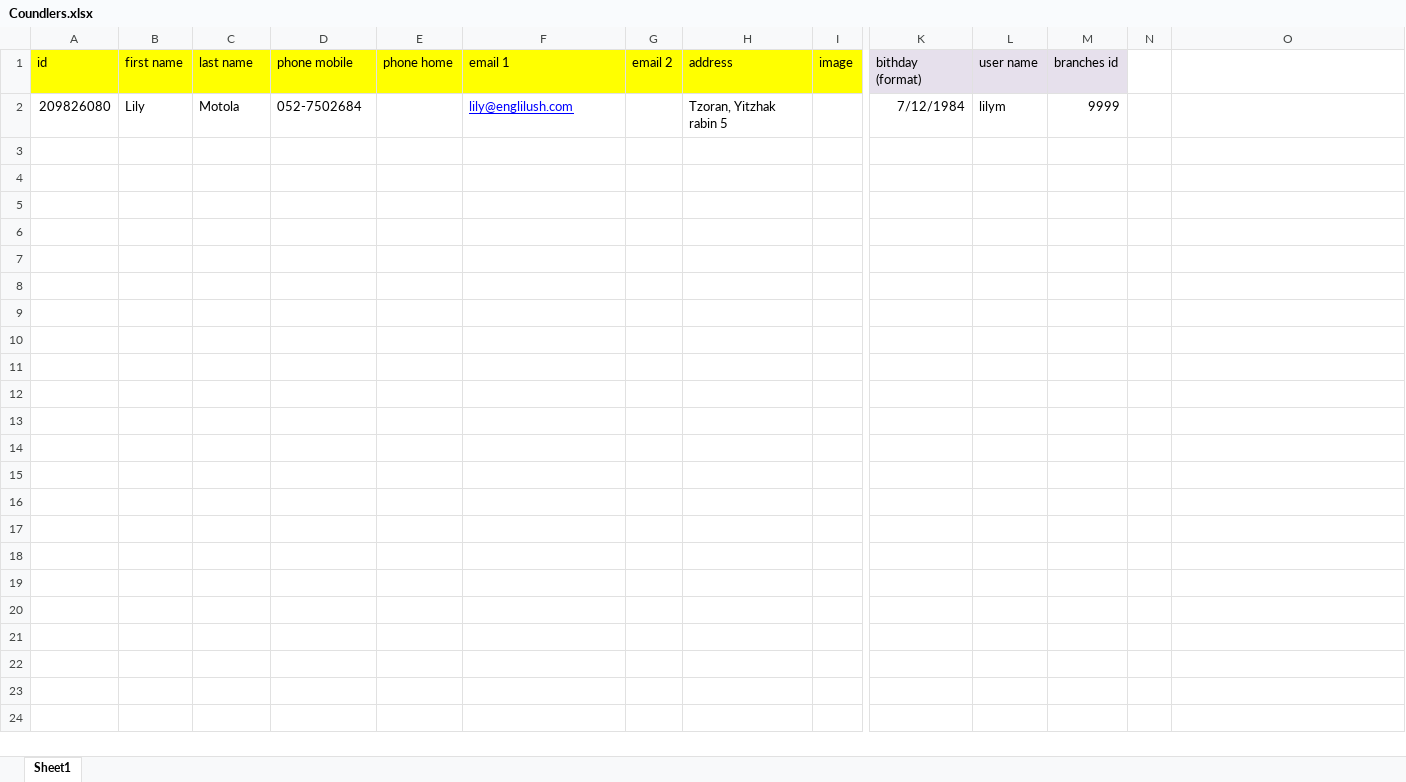
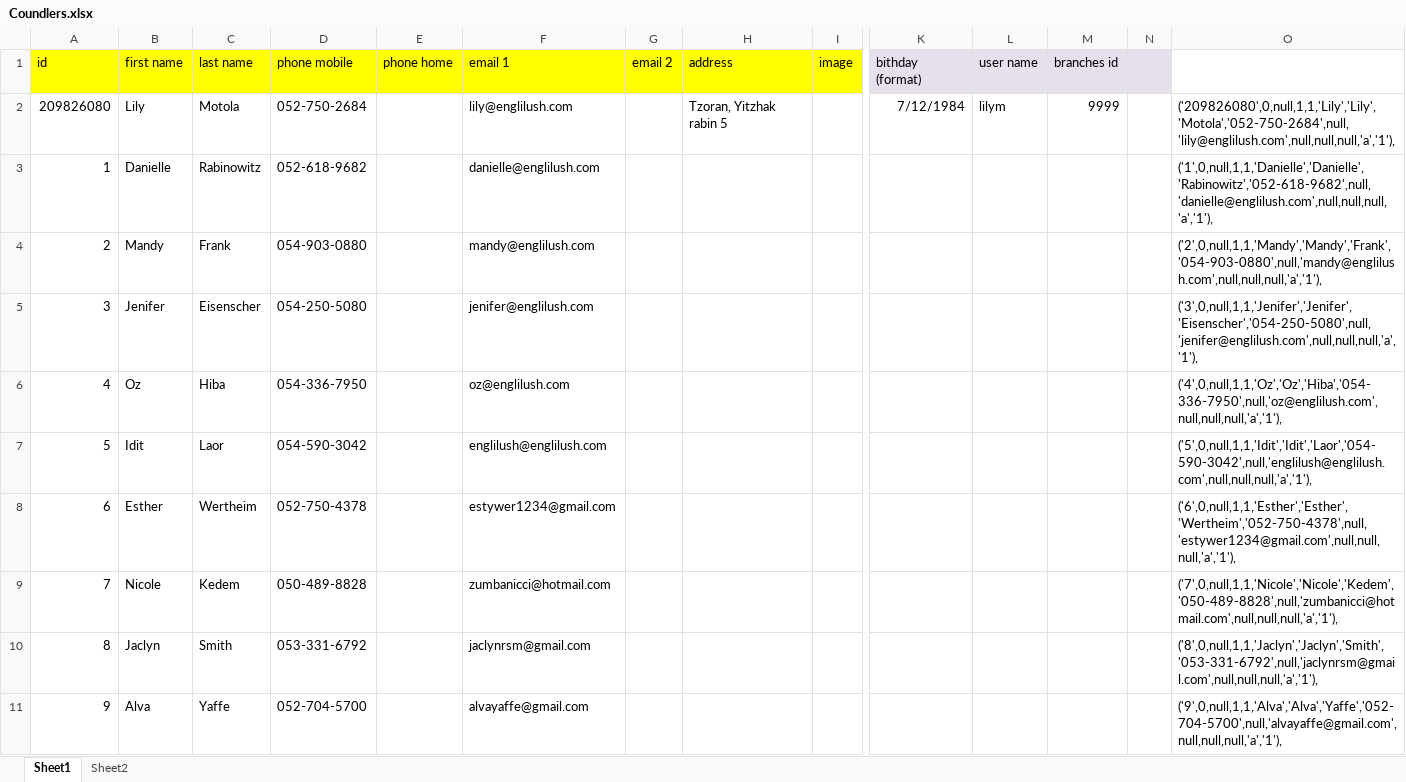
Before and after one commit to liranmotol/PickMeUpPlease, an Excel workbook: Data/Coundlers.xlsx, sheet Sheet1, drawn as a sheet; only a part is shown, gaps mark what is left out; values as stored, in another font and other column widths than the file's, no borders; rows hold the shown columns only; the diff covers the shown part only; the diff names each change by its address in the sheet, - before the commit and + after, or states it on an @@ line.

```diff
--- a/Data/Coundlers.xlsx (sheet Sheet1)
+++ b/Data/Coundlers.xlsx (sheet Sheet1)
+sheet tab: Sheet2
-N1 fill: none
+N1 fill: #E6E0EC
-D2 (phone mobile): 052-7502684
+D2 (phone mobile): 052-750-2684
@@ F2 underline: on → off, text colour: #0000FF → black @@
-O2: (empty)
+O2: ('209826080',0,null,1,1,'Lily','Lily','Motola','052-750-2684',null,'lily@englilush.com',null,null,null,'a','1'),
+row 3: 1 | Danielle | Rabinowitz | 052-618-9682 |  | danielle@englilush.com |  |  |  |  |  |  |  | ('1',0,null,1,1,'Danielle','Danielle','Rabinowitz','052-618-9682',null,'danielle@englilush.com',null,null,null,'a','1'),
+row 4: 2 | Mandy | Frank | 054-903-0880 |  | mandy@englilush.com |  |  |  |  |  |  |  | ('2',0,null,1,1,'Mandy','Mandy','Frank','054-903-0880',null,'mandy@englilush.com',null,null,null,'a','1'),
+row 5: 3 | Jenifer | Eisenscher | 054-250-5080 |  | jenifer@englilush.com |  |  |  |  |  |  |  | ('3',0,null,1,1,'Jenifer','Jenifer','Eisenscher','054-250-5080',null,'jenifer@englilush.com',null,null,null,'a','1'),
+row 6: 4 | Oz | Hiba | 054-336-7950 |  | oz@englilush.com |  |  |  |  |  |  |  | ('4',0,null,1,1,'Oz','Oz','Hiba','054-336-7950',null,'oz@englilush.com',null,null,null,'a','1'),
+row 7: 5 | Idit | Laor | 054-590-3042 |  | englilush@englilush.com |  |  |  |  |  |  |  | ('5',0,null,1,1,'Idit','Idit','Laor','054-590-3042',null,'englilush@englilush.com',null,null,null,'a','1'),
+row 8: 6 | Esther | Wertheim | 052-750-4378 |  | estywer1234@gmail.com |  |  |  |  |  |  |  | ('6',0,null,1,1,'Esther','Esther','Wertheim','052-750-4378',null,'estywer1234@gmail.com',null,null,null,'a','1'),
+row 9: 7 | Nicole | Kedem | 050-489-8828 |  | zumbanicci@hotmail.com |  |  |  |  |  |  |  | ('7',0,null,1,1,'Nicole','Nicole','Kedem','050-489-8828',null,'zumbanicci@hotmail.com',null,null,null,'a','1'),
+row 10: 8 | Jaclyn | Smith | 053-331-6792 |  | jaclynrsm@gmail.com |  |  |  |  |  |  |  | ('8',0,null,1,1,'Jaclyn','Jaclyn','Smith','053-331-6792',null,'jaclynrsm@gmail.com',null,null,null,'a','1'),
+row 11: 9 | Alva | Yaffe | 052-704-5700 |  | alvayaffe@gmail.com |  |  |  |  |  |  |  | ('9',0,null,1,1,'Alva','Alva','Yaffe','052-704-5700',null,'alvayaffe@gmail.com',null,null,null,'a','1'),
```
Also changed, not shown: 83 added rows elsewhere in this sheet, 18 other files.
